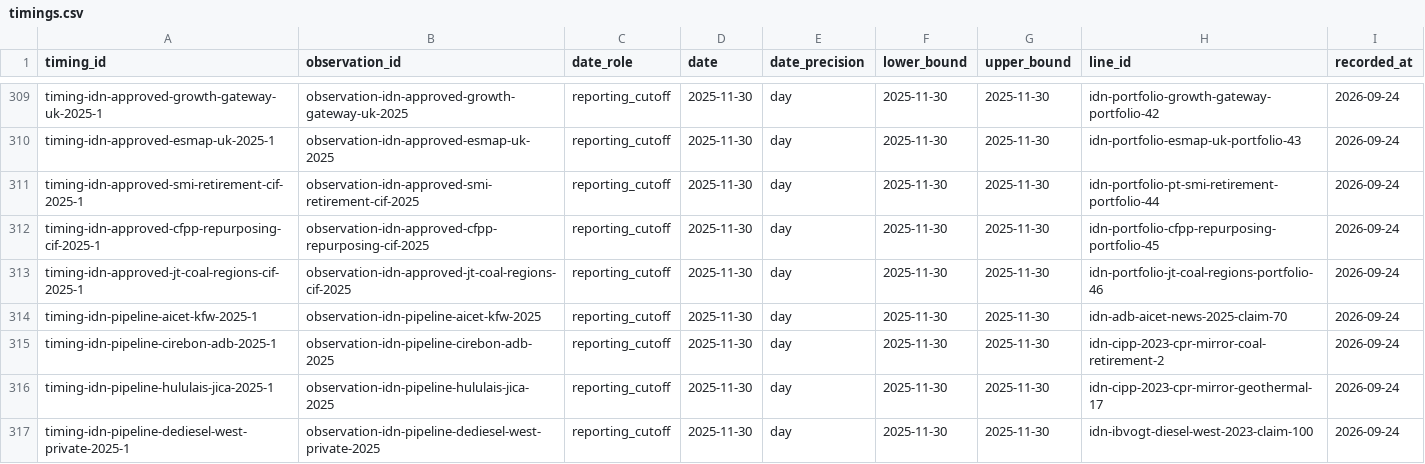
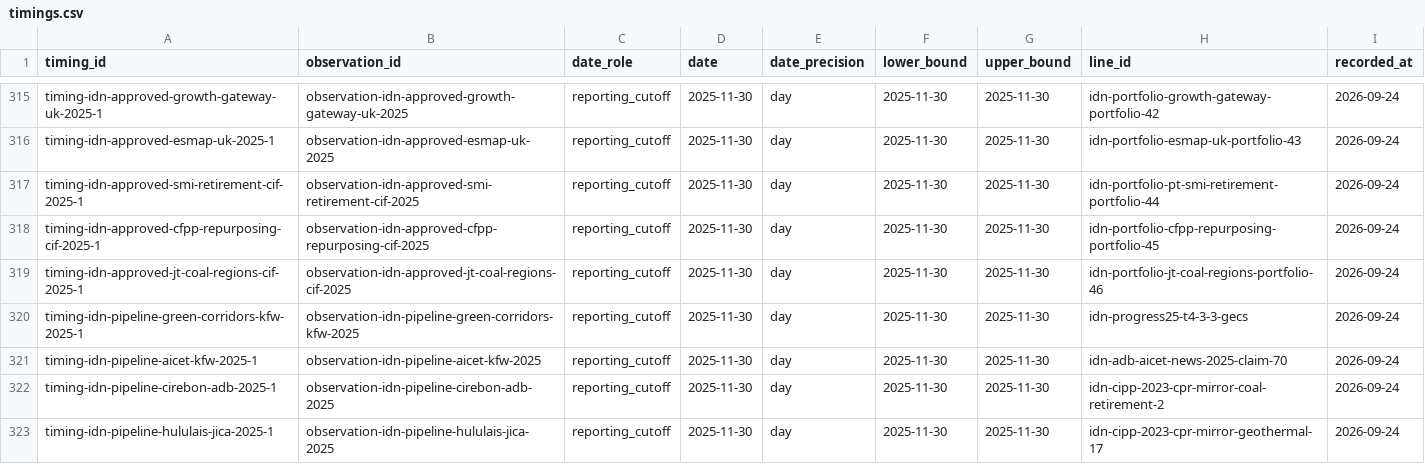
Before and after one commit to MinhHaDuong/climate-finance-het, a CSV file: data/jetp/timings.csv, drawn as a sheet; only a part is shown, gaps mark what is left out; the shorter side is filled out with more unchanged rows; the diff covers the shown part only; the diff names each change by its address in the sheet, - before the commit and + after, or states it on an @@ line.

```diff
--- a/data/jetp/timings.csv
+++ b/data/jetp/timings.csv
+row 320: timing-idn-pipeline-green-corridors-kfw-2025-1 | observation-idn-pipeline-green-corridors-kfw-2025 | reporting_cutoff | 2025-11-30 | day | 2025-11-30 | 2025-11-30 | idn-progress25-t4-3-3-gecs | 2026-09-24
```
Also changed, not shown: 21 added rows elsewhere in this file, data/jetp/migration/0876-pending.csv, data/jetp/migration/0876-timing-reconciliation.csv, 5 other files.
